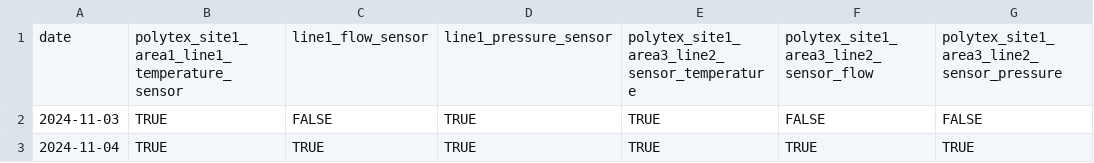
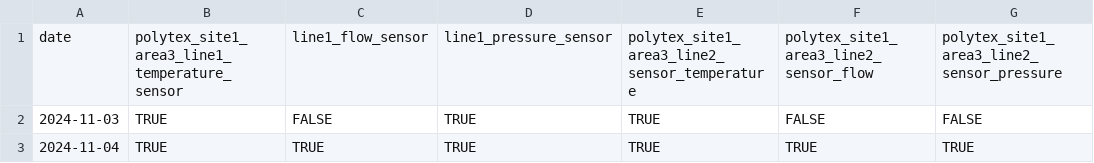
Before and after one commit to dy99-ux/sensor-data, a CSV file: sensor_status.csv, drawn as a sheet; only a part is shown; the diff names each change by its address in the sheet, - before the commit and + after, or states it on an @@ line.

Commit message:
Update sensor_status.csv

```diff
--- a/sensor_status.csv
+++ b/sensor_status.csv
-B1: polytex_site1_area1_line1_temperature_sensor
+B1: polytex_site1_area3_line1_temperature_sensor
```
